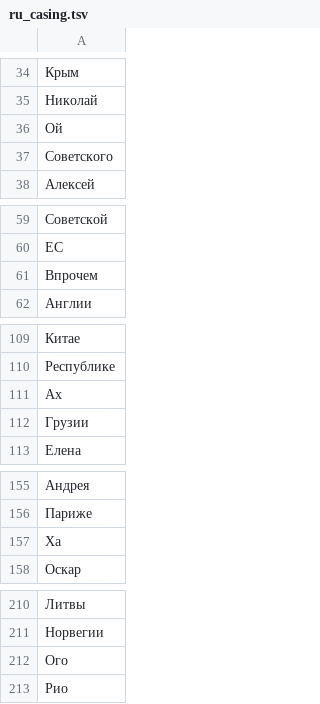
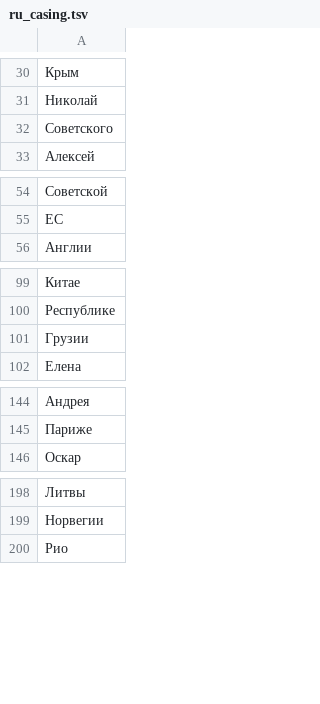
Before and after one commit to ay-b/one-row-kb, a TSV file: tools/dict_src/ru_casing.tsv, drawn as a sheet; only a part is shown, gaps mark what is left out; the diff covers the shown part only; the diff names each change by its address in the sheet, - before the commit and + after, or states it on an @@ line.

```diff
--- a/tools/dict_src/ru_casing.tsv
+++ b/tools/dict_src/ru_casing.tsv
-row 36: Ой
-row 61: Впрочем
-row 111: Ах
-row 157: Ха
-row 212: Ого
```
Also changed, not shown: 11 removed rows elsewhere in this file, tools/dict_src/uk_casing.tsv, 6 other files.
